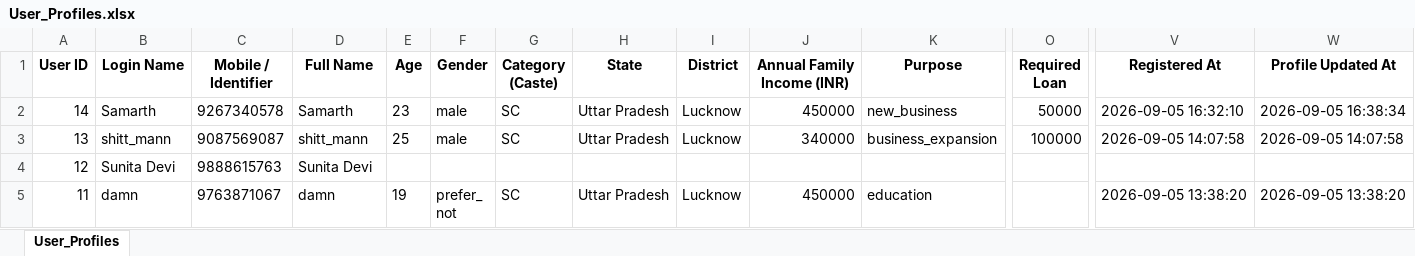
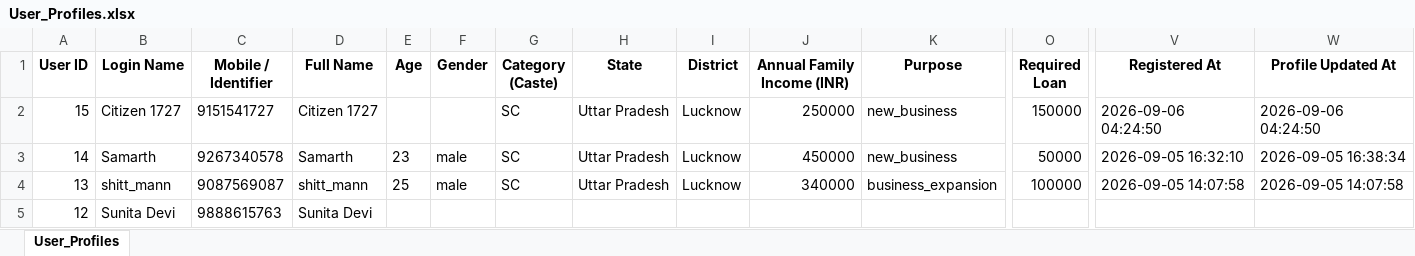
Before and after one commit to najeebkhan11/Final_Scheme-saathi_Project, an Excel workbook: Admin_Data/User_Profiles.xlsx, sheet User_Profiles, drawn as a sheet; only a part is shown, gaps mark what is left out; the shorter side is filled out with more unchanged rows; values as stored, in another font and other column widths than the file's, no borders; rows hold the shown columns only; the diff names each change by its address in the sheet, - before the commit and + after, or states it on an @@ line.

```diff
--- a/Admin_Data/User_Profiles.xlsx (sheet User_Profiles)
+++ b/Admin_Data/User_Profiles.xlsx (sheet User_Profiles)
+row 2: 15 | Citizen 1727 | 9151541727 | Citizen 1727 |  |  | SC | Uttar Pradesh | Lucknow | 250000 | new_business | 150000 | 2026-09-06 04:24:50 | 2026-09-06 04:24:50
```
Also changed, not shown: Admin_Data/User_Applications.xlsx, 15 other files.
